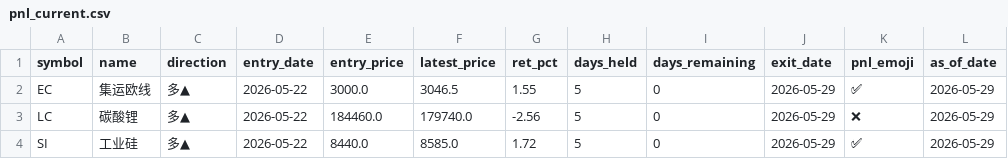
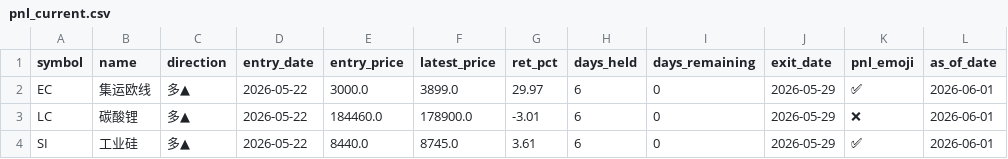
Before and after one commit to lyupaine-oss/alpha-factory-dashboard, a CSV file: backtest_outputs/pnl_current.csv, drawn as a sheet.

```diff
--- a/backtest_outputs/pnl_current.csv
+++ b/backtest_outputs/pnl_current.csv
@@ -1,4 +1,4 @@
 symbol,name,direction,entry_date,entry_price,latest_price,ret_pct,days_held,days_remaining,exit_date,pnl_emoji,as_of_date
-EC,集运欧线,多▲,2026-05-22,3000.0,3046.5,1.55,5,0,2026-05-29,✅,2026-05-29
-LC,碳酸锂,多▲,2026-05-22,184460.0,179740.0,-2.56,5,0,2026-05-29,❌,2026-05-29
-SI,工业硅,多▲,2026-05-22,8440.0,8585.0,1.72,5,0,2026-05-29,✅,2026-05-29
+EC,集运欧线,多▲,2026-05-22,3000.0,3899.0,29.97,6,0,2026-05-29,✅,2026-06-01
+LC,碳酸锂,多▲,2026-05-22,184460.0,178900.0,-3.01,6,0,2026-05-29,❌,2026-06-01
+SI,工业硅,多▲,2026-05-22,8440.0,8745.0,3.61,6,0,2026-05-29,✅,2026-06-01
```
Also changed, not shown: backtest_outputs/pnl_history.csv, backtest_outputs/today_signals.csv, 4 other files.
